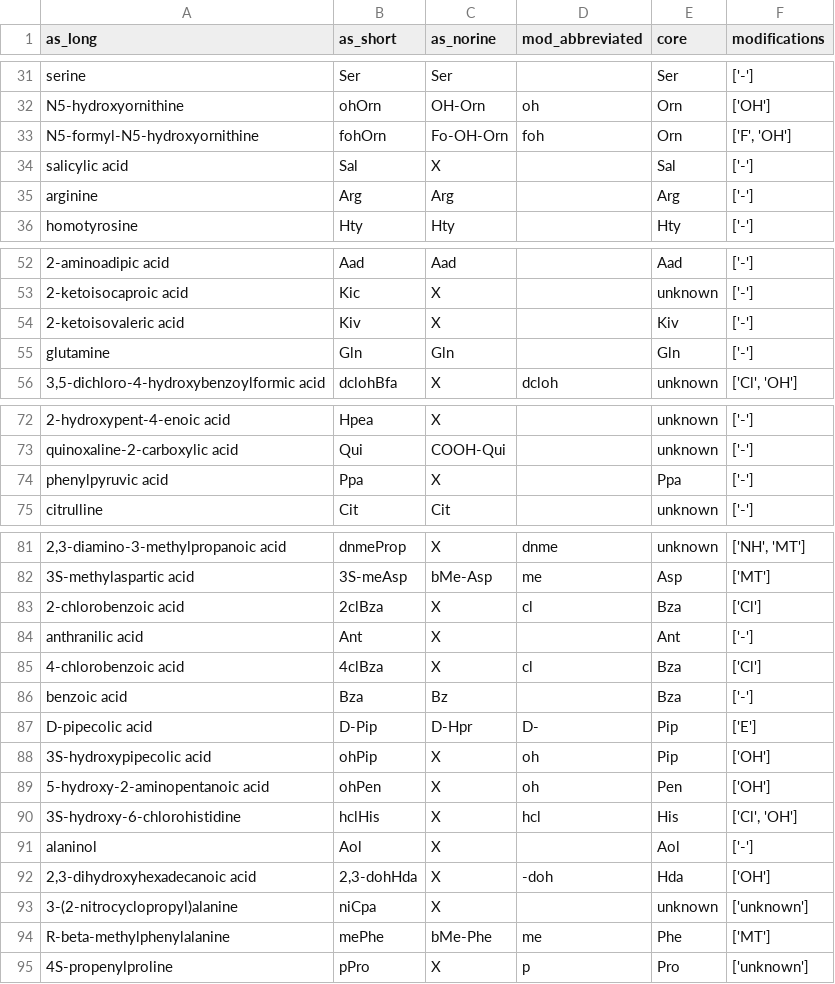
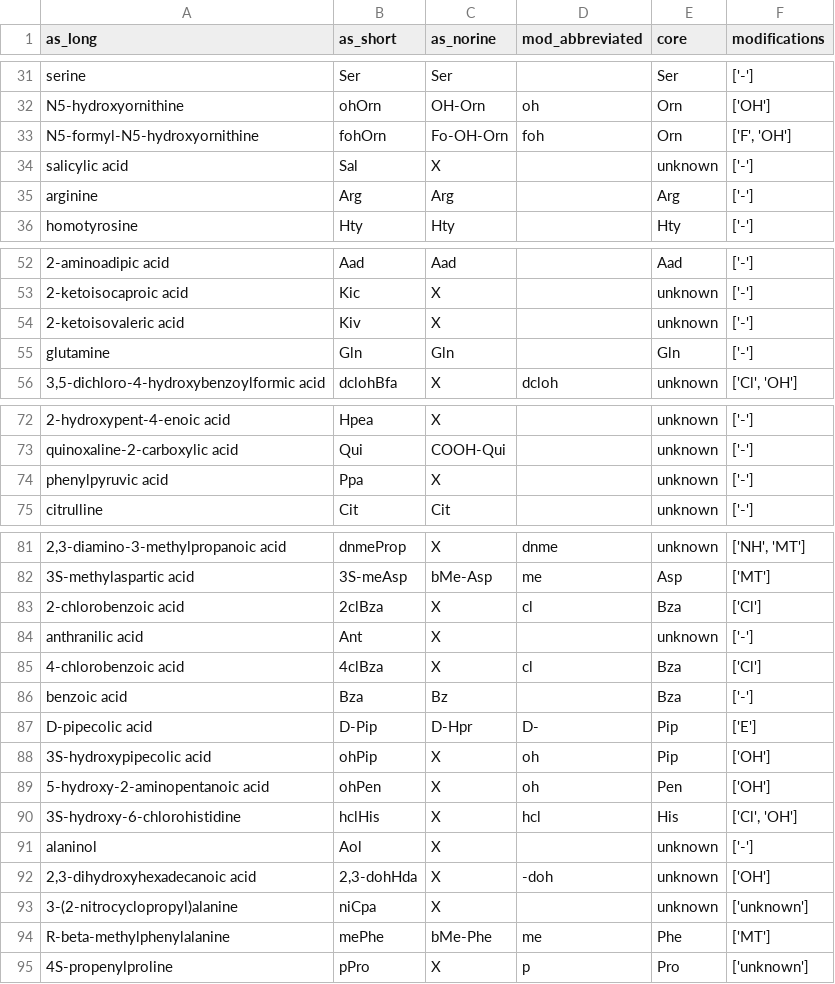
Before and after one commit to gurevichlab/nerpa, a TSV file: configs/monomer_names_table.tsv, drawn as a sheet; only a part is shown, gaps mark what is left out; the diff covers the shown part only; the diff names each change by its address in the sheet, - before the commit and + after, or states it on an @@ line.

```diff
--- a/configs/monomer_names_table.tsv
+++ b/configs/monomer_names_table.tsv
-E34 (core): Sal
+E34 (core): unknown
-E54 (core): Kiv
+E54 (core): unknown
-E74 (core): Ppa
+E74 (core): unknown
-E84 (core): Ant
+E84 (core): unknown
-E91 (core): Aol
+E91 (core): unknown
-E92 (core): Hda
+E92 (core): unknown
```
Also changed, not shown: 6 edited cells elsewhere in this file, 11 other files.
